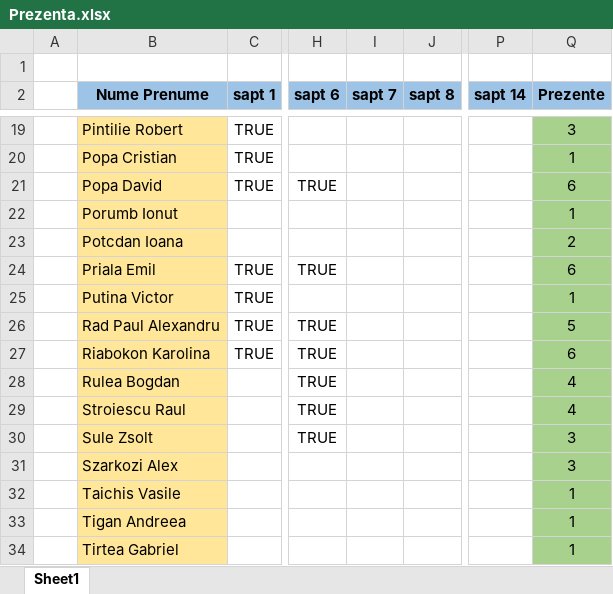
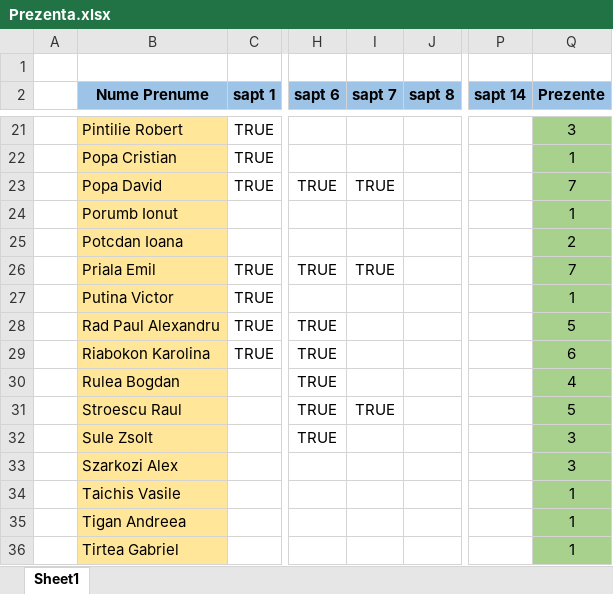
Before and after one commit to PelleRemus/Facultate_Promotia_2022_2025, an Excel workbook: Prezenta.xlsx, sheet Sheet1, drawn as a sheet; only a part is shown, gaps mark what is left out; values as stored, in another font and other column widths than the file's, no borders; conditional formats not drawn; addresses are those after the commit; the diff covers the shown part only; the diff names each change by its address in the sheet, - before the commit and + after, or states it on an @@ line.

```diff
--- a/Prezenta.xlsx (sheet Sheet1)
+++ b/Prezenta.xlsx (sheet Sheet1)
-I23 (sapt 7): (empty)
+I23 (sapt 7): TRUE
-Q23 (Prezente): 6
+Q23 (Prezente): 7
-I26 (sapt 7): (empty)
+I26 (sapt 7): TRUE
-Q26 (Prezente): 6
+Q26 (Prezente): 7
-B31 (Nume Prenume): Stroiescu Raul
+B31 (Nume Prenume): Stroescu Raul
-I31 (sapt 7): (empty)
+I31 (sapt 7): TRUE
-Q31 (Prezente): 4
+Q31 (Prezente): 5
```
Also changed, not shown: 2 added rows and 17 edited cells elsewhere in this sheet, formulas that keep their value, 9 other files.
